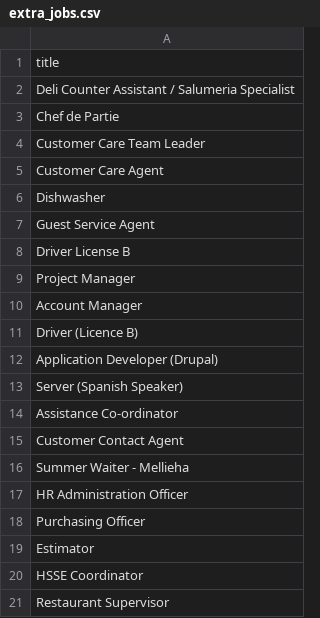
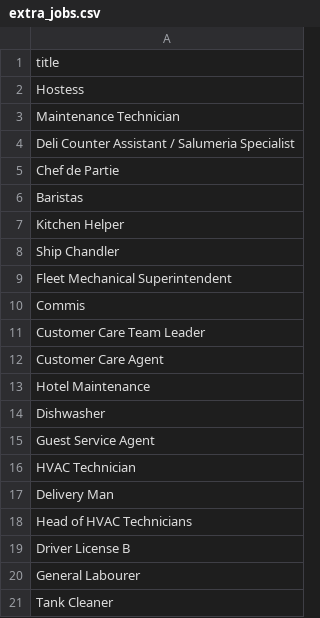
Before and after one commit to sofyanebarakat-beep/OutreachRecruitment-Jobs-in-Malta, a CSV file: reports/extra_jobs.csv, drawn as a sheet; only a part is shown; the shorter side is filled out with more unchanged rows; the diff covers the shown part only.

```diff
--- a/reports/extra_jobs.csv
+++ b/reports/extra_jobs.csv
@@ -1,8 +1,21 @@
 title
+Hostess
+Maintenance Technician
 Deli Counter Assistant / Salumeria Specialist
 Chef de Partie
+Baristas
+Kitchen Helper
+Ship Chandler
+Fleet Mechanical Superintendent
+Commis
 Customer Care Team Leader
 Customer Care Agent
+Hotel Maintenance
 Dishwasher
 Guest Service Agent
+HVAC Technician
+Delivery Man
+Head of HVAC Technicians
 Driver License B
+General Labourer
+Tank Cleaner
```
Also changed, not shown: 22 added rows elsewhere in this file, reports/gsc_indexing_problems.csv, reports/gsc_search_performance.csv, 21 other files.
